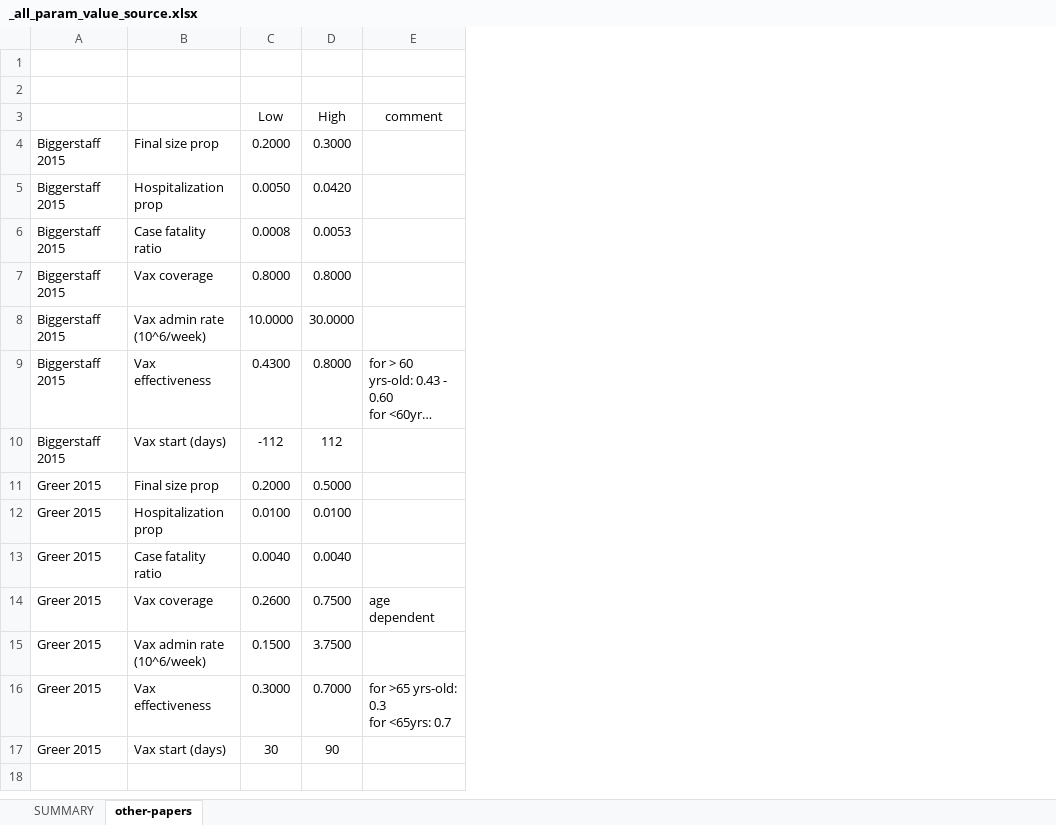
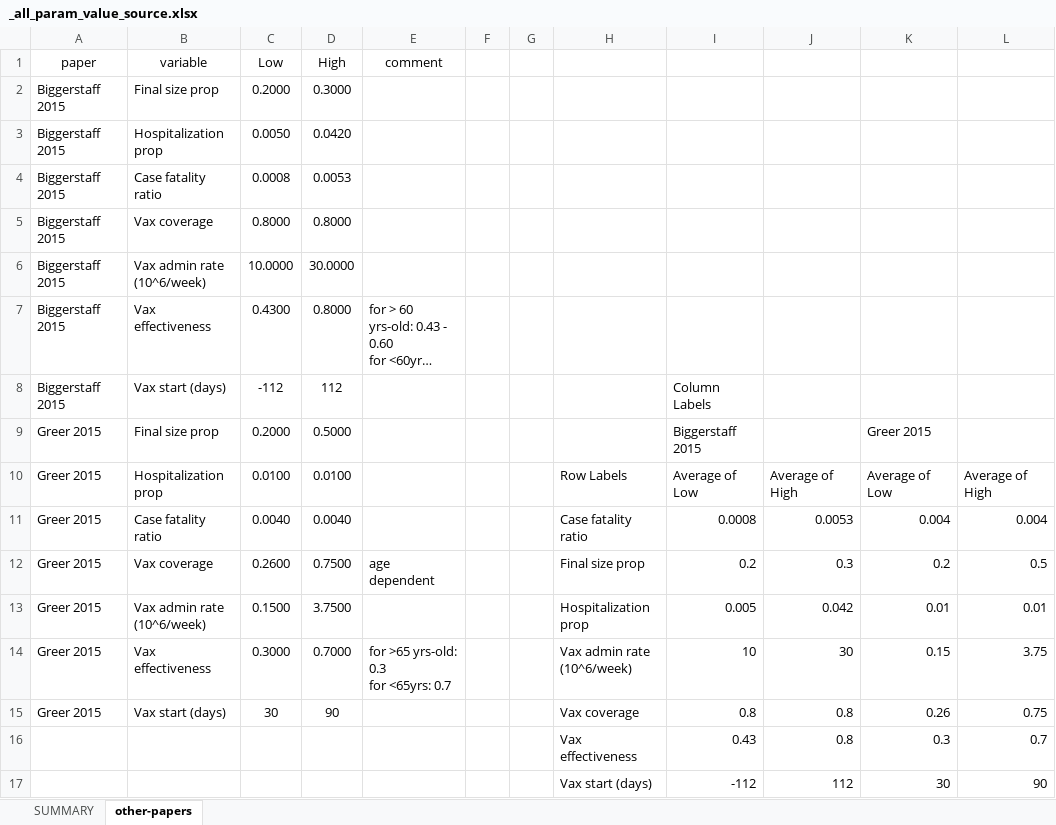
Before and after one commit to davidchampredon/naf, an Excel workbook: param-model/_all_param_value_source.xlsx, sheet other-papers, drawn as a sheet; long unchanged cells end in …; values as stored, in another font and other column widths than the file's, no borders; removed rows and columns are numbered as before the commit, all else as after; the diff names each change by its address in the sheet, - before the commit and + after, or states it on an @@ line.

```diff
--- a/param-model/_all_param_value_source.xlsx (sheet other-papers)
+++ b/param-model/_all_param_value_source.xlsx (sheet other-papers)
+column F, empty
+column G, empty
+column H, rows 10-15: Row Labels | Case fatality ratio | Final size prop | Hospitalization prop | Vax admin rate (10^6/week) | Vax coverage
+column I, rows 8-15: Column Labels | Biggerstaff 2015 | Average of Low | 0.0008 | 0.2 | 0.005 | 10 | 0.8
+column J, rows 10-15: Average of High | 0.0053 | 0.3 | 0.042 | 30 | 0.8
+column K, rows 9-15: Greer 2015 | Average of Low | 0.004 | 0.2 | 0.01 | 0.15 | 0.26
+column L, rows 10-15: Average of High | 0.004 | 0.5 | 0.01 | 3.75 | 0.75
-row 1: (empty)
-row 2: (empty)
-A1: (empty)
+A1: paper
-B1: (empty)
+B1: variable
+row 16:  |  |  |  |  |  |  | Vax effectiveness | 0.43 | 0.8 | 0.3 | 0.7
+row 17:  |  |  |  |  |  |  | Vax start (days) | -112 | 112 | 30 | 90
```
Also changed, not shown: 2 other files.
